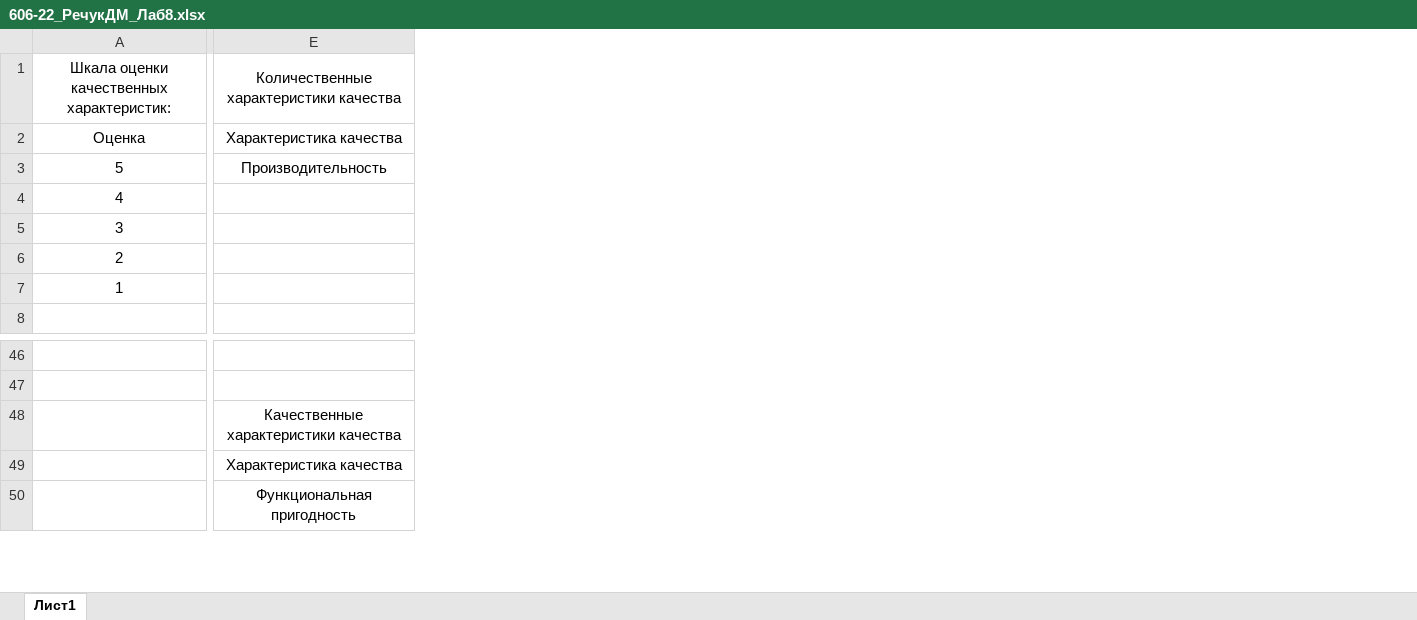
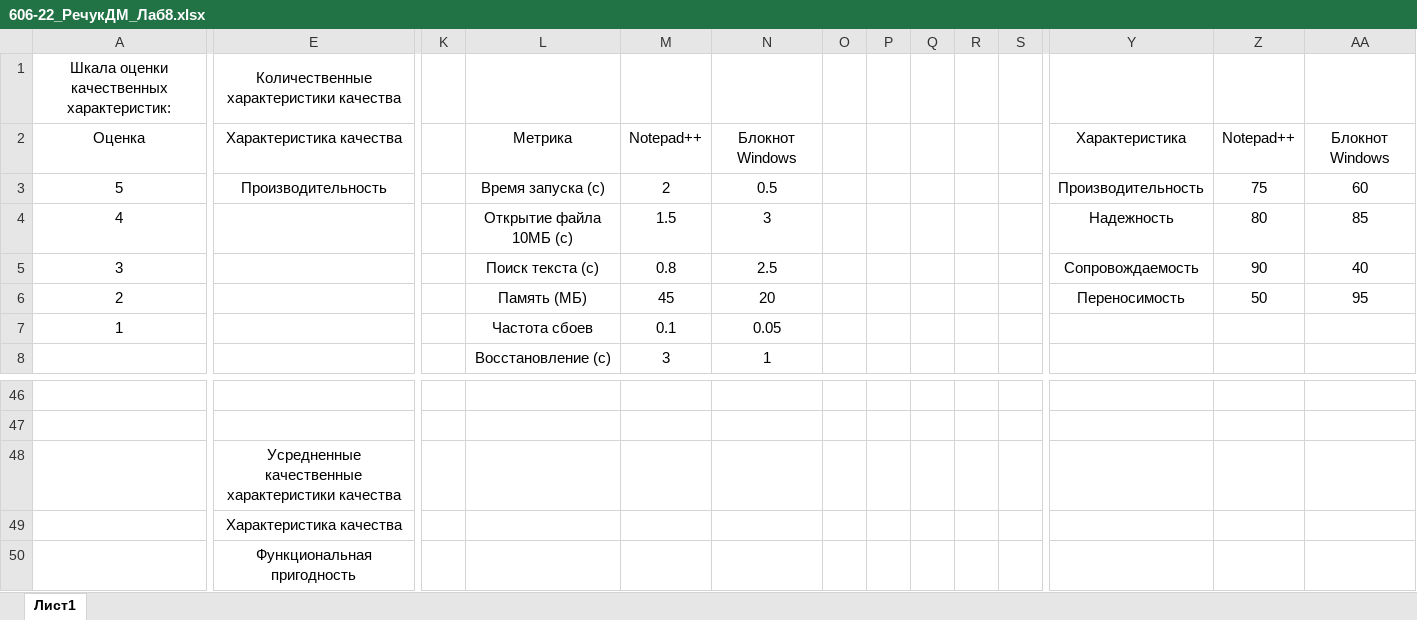
Before and after one commit to Fanatsio/University, an Excel workbook: 4 курс/Metrology/606-22_РечукДМ_Лаб8.xlsx, sheet Лист1, drawn as a sheet; only a part is shown, gaps mark what is left out; values as stored, in another font and other column widths than the file's, no borders; charts and pictures not drawn; the diff covers the shown part only; the diff names each change by its address in the sheet, - before the commit and + after, or states it on an @@ line.

```diff
--- a/4 курс/Metrology/606-22_РечукДМ_Лаб8.xlsx (sheet Лист1)
+++ b/4 курс/Metrology/606-22_РечукДМ_Лаб8.xlsx (sheet Лист1)
+column K, empty
+column L, rows 2-8: Метрика | Время запуска (с) | Открытие файла 10МБ (с) | Поиск текста (с) | Память (МБ) | Частота сбоев | Восстановление (с)
+column M, rows 2-8: Notepad++ | 2 | 1.5 | 0.8 | 45 | 0.1 | 3
+column N, rows 2-8: Блокнот Windows | 0.5 | 3 | 2.5 | 20 | 0.05 | 1
+column O, empty
+column P, empty
+column Q, empty
+column R, empty
+column S, empty
+column Y, rows 2-6: Характеристика | Производительность | Надежность | Сопровождаемость | Переносимость
+column Z, rows 2-6: Notepad++ | 75 | 80 | 90 | 50
+column AA, rows 2-6: Блокнот Windows | 60 | 85 | 40 | 95
-E48: Качественные характеристики качества
+E48: Усредненные качественные характеристики качества
```
Also changed, not shown: 5 added columns elsewhere in this sheet, charts or pictures, 1 other file.
